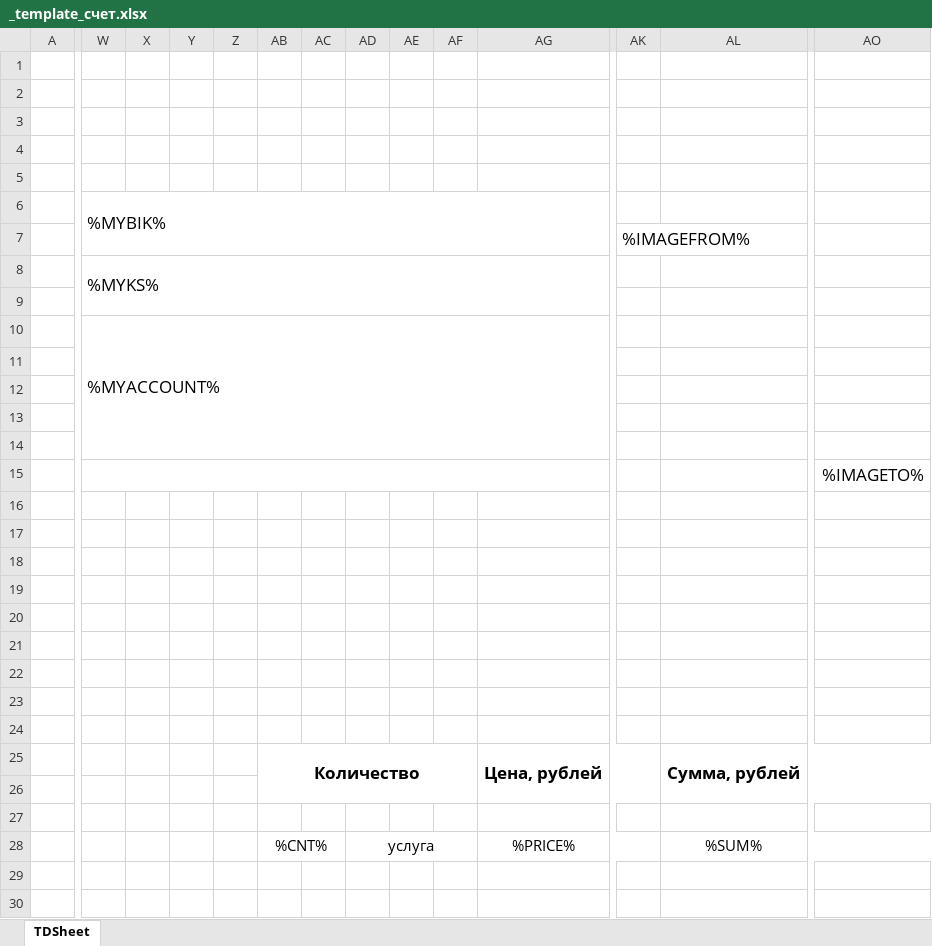
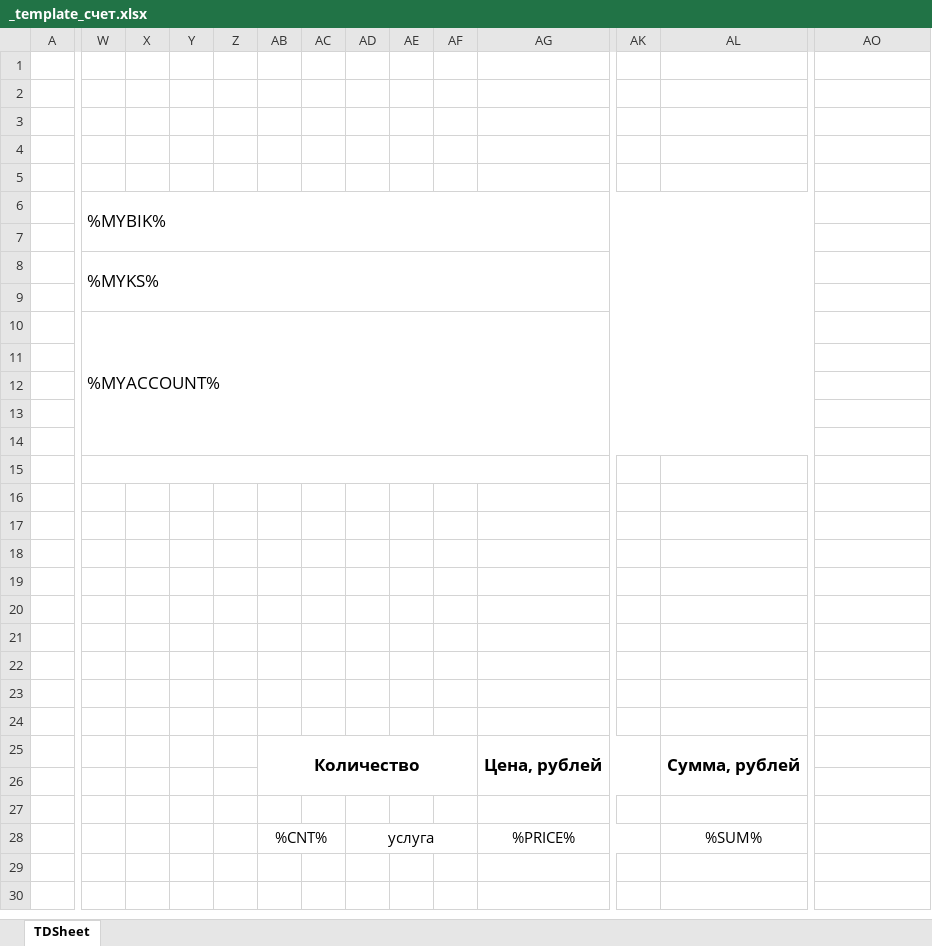
Before and after one commit to dkxce/IPUSN2ExcelTemplates, an Excel workbook: ExcelTemplates/bin/Debug/Templates/_template_счет.xlsx, sheet TDSheet, drawn as a sheet; only a part is shown, gaps mark what is left out; values as stored, in another font and other column widths than the file's, no borders; charts and pictures not drawn; the diff covers the shown part only; the diff names each change by its address in the sheet, - before the commit and + after, or states it on an @@ line.

```diff
--- a/ExcelTemplates/bin/Debug/Templates/_template_счет.xlsx (sheet TDSheet)
+++ b/ExcelTemplates/bin/Debug/Templates/_template_счет.xlsx (sheet TDSheet)
-W6:AI7 merged
+W6:AL7 merged
-AK7: %IMAGEFROM%
+AK7: (empty)
-W8:AI9 merged
+W8:AL9 merged
-W10:AI14 merged
+W10:AL14 merged
-AO15: %IMAGETO%
+AO15: (empty)
-AL25:AO26 merged
+AL25:AL26 merged
-AL28:AO28 merged
```
Also changed, not shown: merged cells elsewhere in this sheet, 17 other files.
